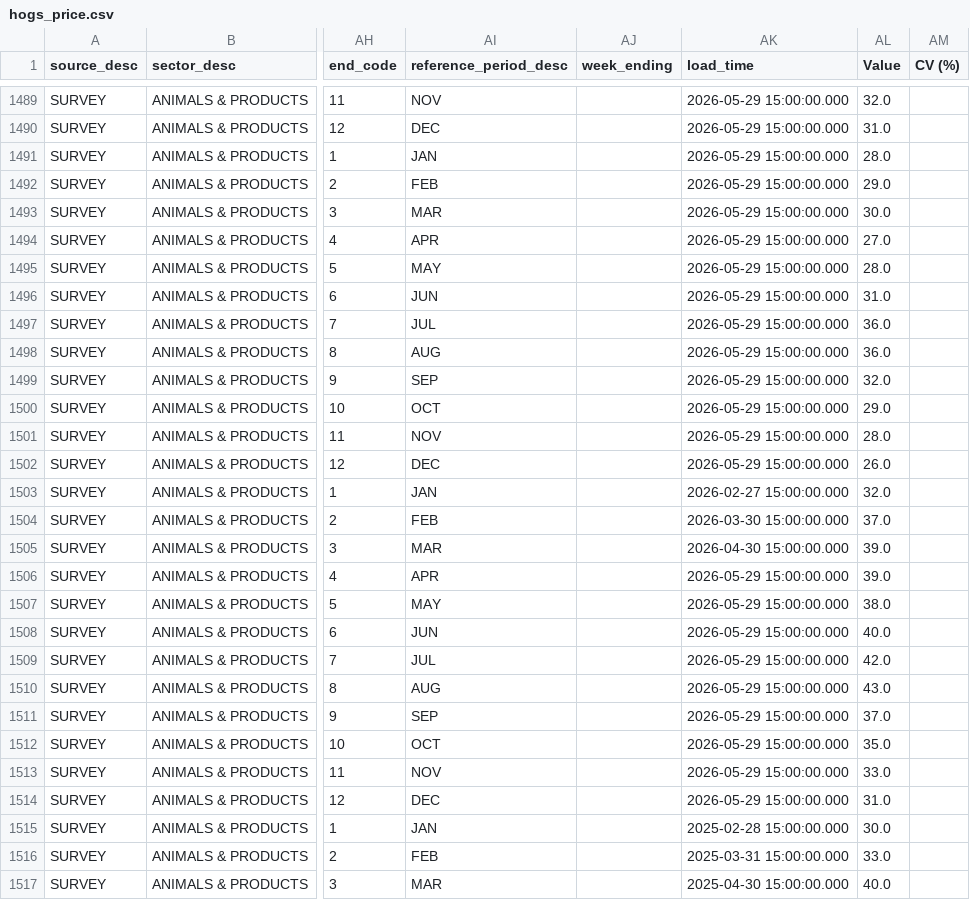
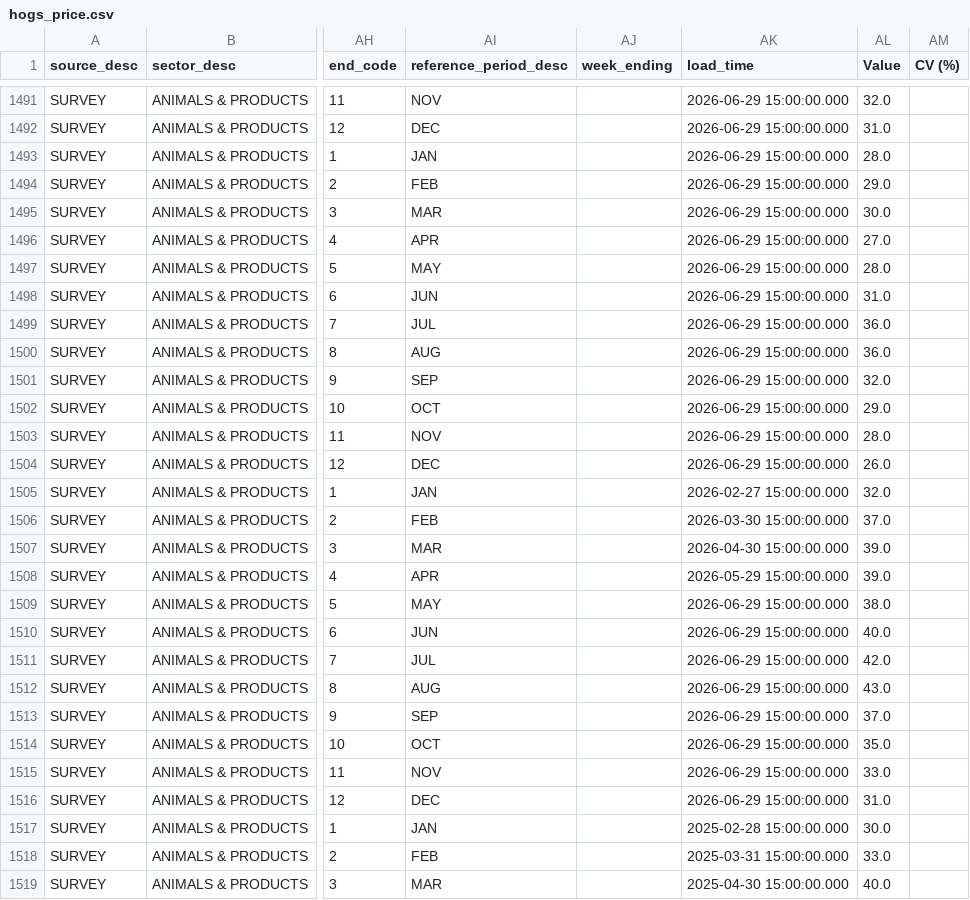
Before and after one commit to Chrisguo2000/global-agri-data-monitor, a CSV file: data/raw/hogs_price.csv, drawn as a sheet; only a part is shown, gaps mark what is left out; addresses are those after the commit; the diff covers the shown part only; the diff names each change by its address in the sheet, - before the commit and + after, or states it on an @@ line.

```diff
--- a/data/raw/hogs_price.csv
+++ b/data/raw/hogs_price.csv
-AK1491:AK1504 (load_time): 2026-05-29 15:00:00.000
+AK1491:AK1504 (load_time): 2026-06-29 15:00:00.000
-AK1509:AK1516 (load_time): 2026-05-29 15:00:00.000
+AK1509:AK1516 (load_time): 2026-06-29 15:00:00.000
```
Also changed, not shown: 4 added rows and 26 edited cells elsewhere in this file, data/raw/chickens_price.csv, data/raw/corn_price.csv, 8 other files.
